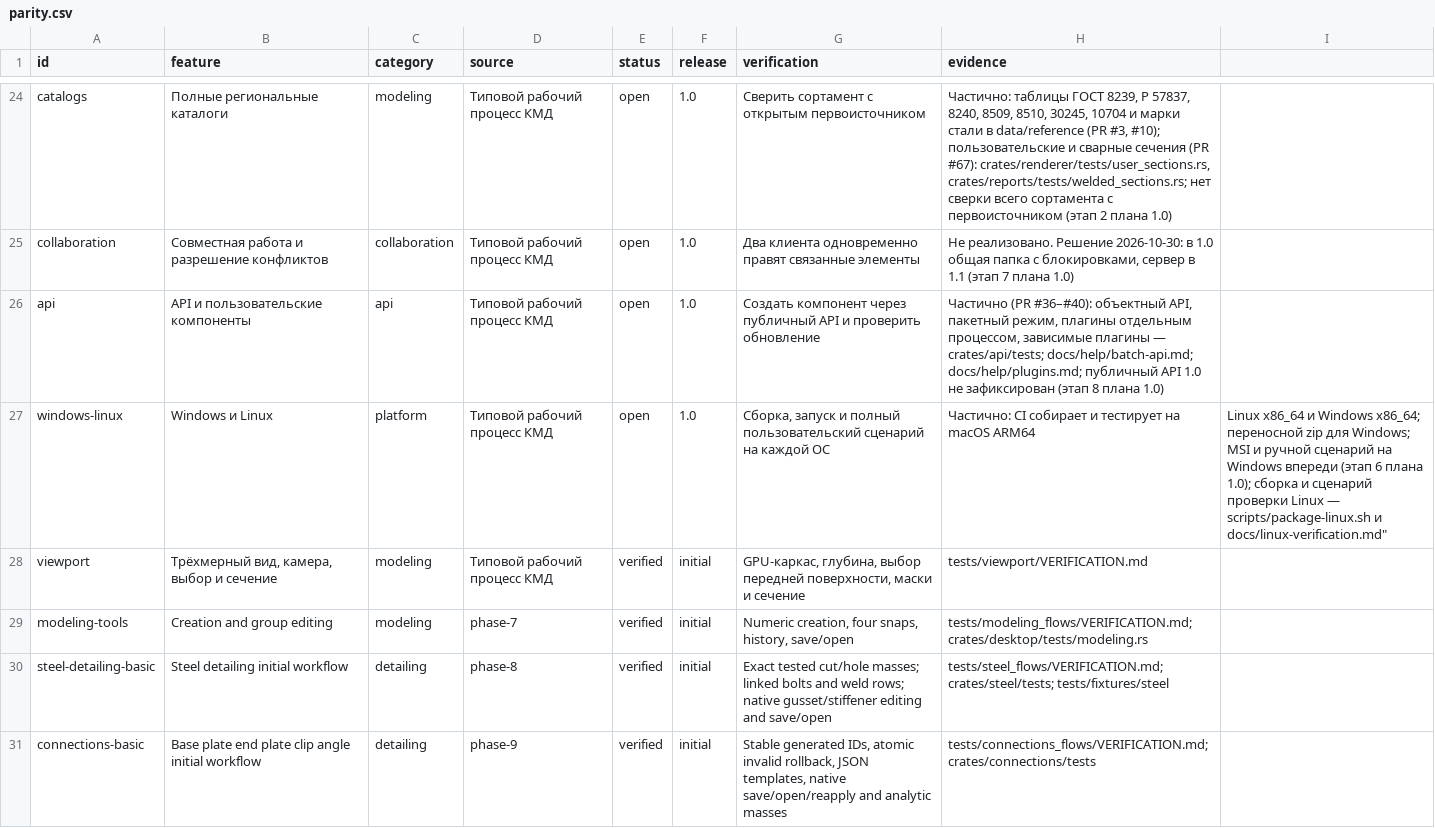
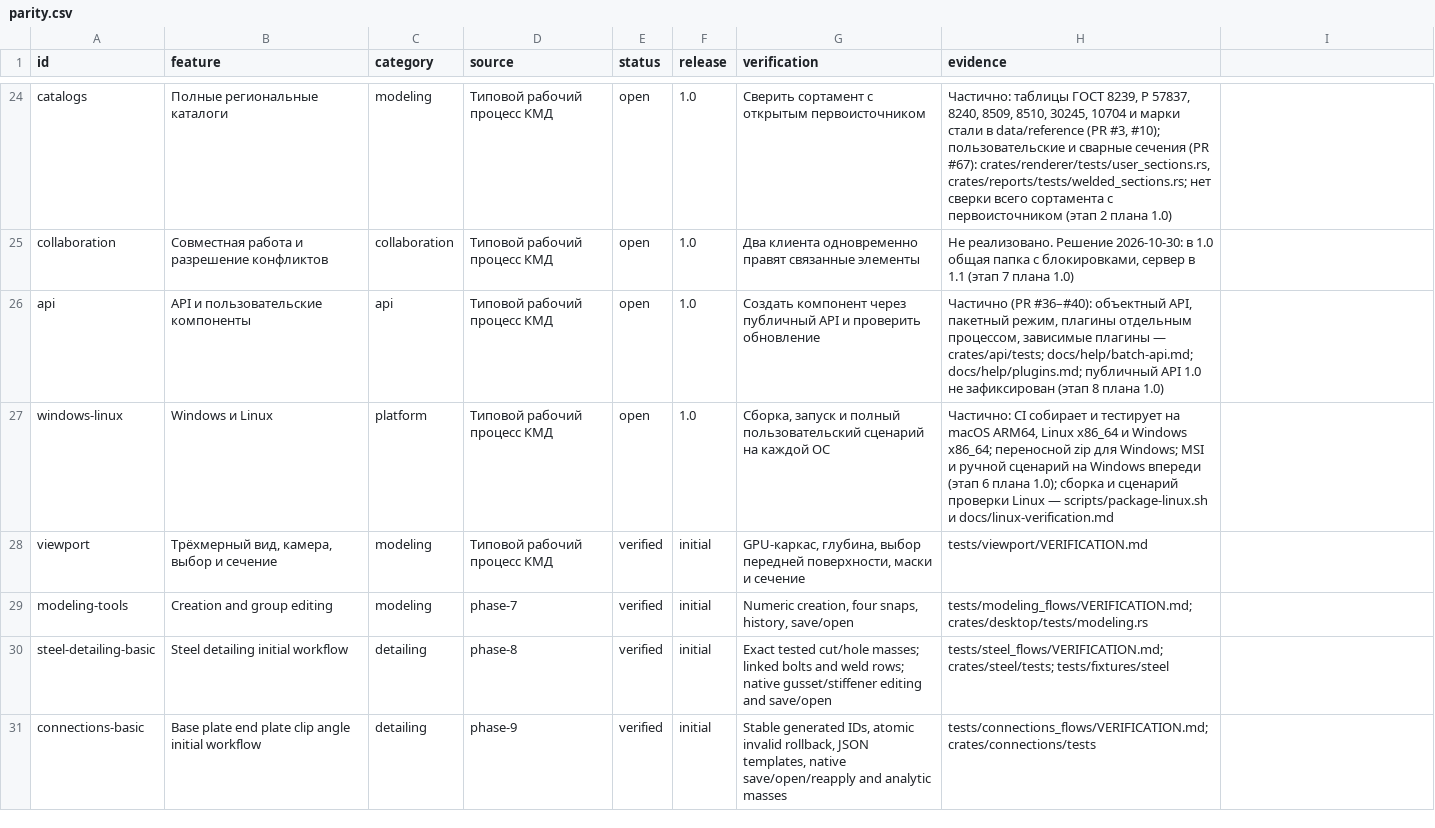
Before and after one commit to BetonSP63/open-bim, a CSV file: docs/parity.csv, drawn as a sheet; only a part is shown, gaps mark what is left out.

```diff
--- a/docs/parity.csv
+++ b/docs/parity.csv
@@ -26,3 +26,3 @@ collaboration,Совместная работа и разрешение конф
 api,API и пользовательские компоненты,api,Типовой рабочий процесс КМД,open,1.0,Создать компонент через публичный API и проверить обновление,"Частично (PR #36–#40): объектный API, пакетный режим, плагины отдельным процессом, зависимые плагины — crates/api/tests; docs/help/batch-api.md; docs/help/plugins.md; публичный API 1.0 не зафиксирован (этап 8 плана 1.0)"
-windows-linux,Windows и Linux,platform,Типовой рабочий процесс КМД,open,1.0,"Сборка, запуск и полный пользовательский сценарий на каждой ОС",Частично: CI собирает и тестирует на macOS ARM64, Linux x86_64 и Windows x86_64; переносной zip для Windows; MSI и ручной сценарий на Windows впереди (этап 6 плана 1.0); сборка и сценарий проверки Linux — scripts/package-linux.sh и docs/linux-verification.md"
+windows-linux,Windows и Linux,platform,Типовой рабочий процесс КМД,open,1.0,"Сборка, запуск и полный пользовательский сценарий на каждой ОС","Частично: CI собирает и тестирует на macOS ARM64, Linux x86_64 и Windows x86_64; переносной zip для Windows; MSI и ручной сценарий на Windows впереди (этап 6 плана 1.0); сборка и сценарий проверки Linux — scripts/package-linux.sh и docs/linux-verification.md"
 viewport,"Трёхмерный вид, камера, выбор и сечение",modeling,Типовой рабочий процесс КМД,verified,initial,"GPU-каркас, глубина, выбор передней поверхности, маски и сечение",tests/viewport/VERIFICATION.md
```
Also changed, not shown: 2 other files.
